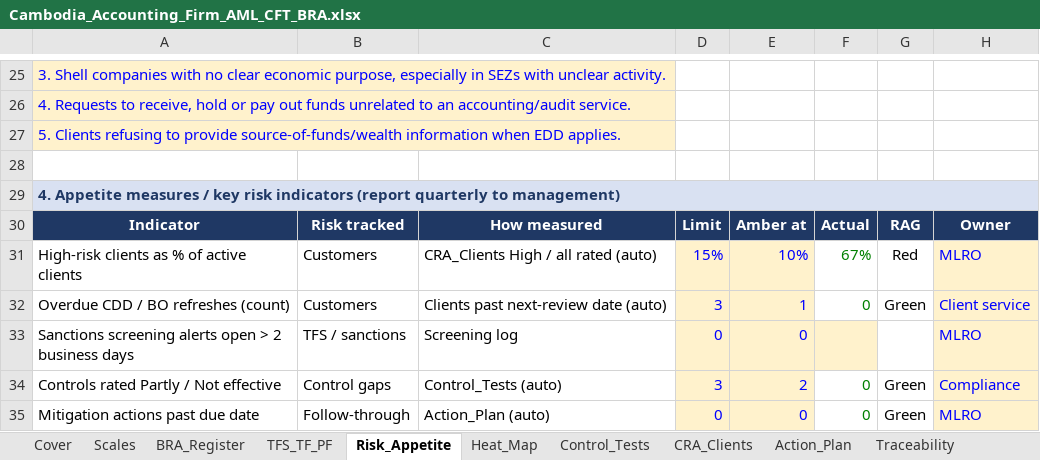
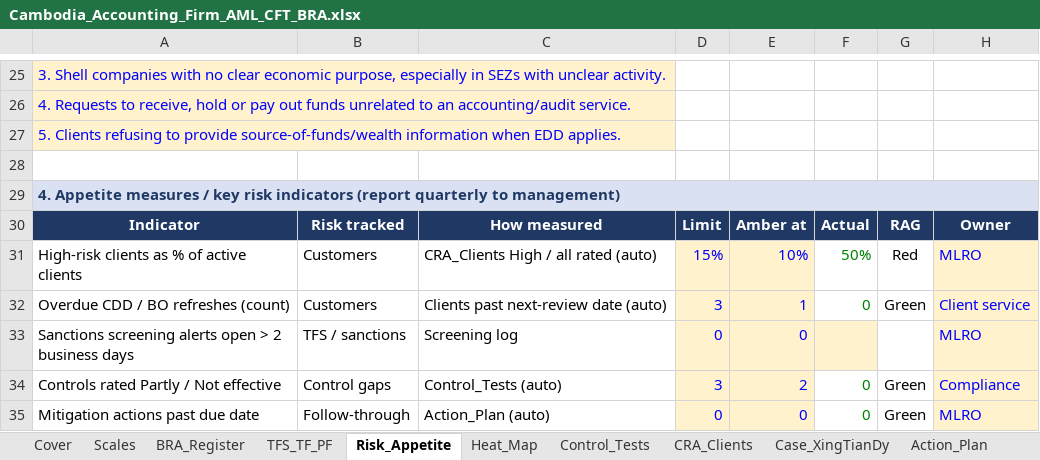
Before and after one commit to chenphat/phatchen, an Excel workbook: Cambodia_Accounting_Firm_AML_CFT_BRA.xlsx, sheet Risk_Appetite, drawn as a sheet; only a part is shown, gaps mark what is left out; values as stored, in another font and other column widths than the file's, no borders; conditional formats not drawn; the diff names each change by its address in the sheet, - before the commit and + after, or states it on an @@ line.

```diff
--- a/Cambodia_Accounting_Firm_AML_CFT_BRA.xlsx (sheet Risk_Appetite)
+++ b/Cambodia_Accounting_Firm_AML_CFT_BRA.xlsx (sheet Risk_Appetite)
+sheet tab: Case_XingTianDy
-F31: 67%
+F31: 50%
```
Also changed, not shown: sheet CRA_Clients, sheet Cover, formulas that keep their value, 3 other files.
